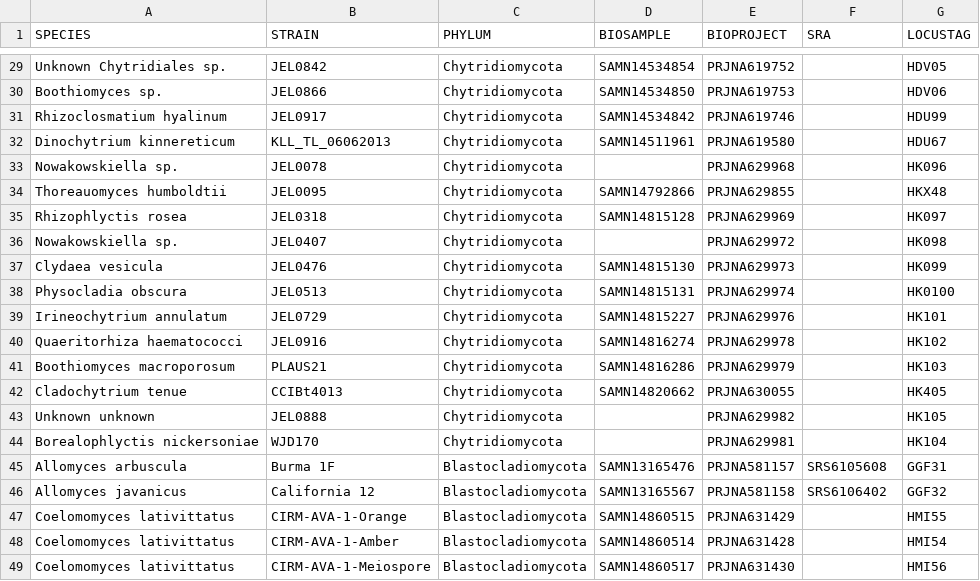
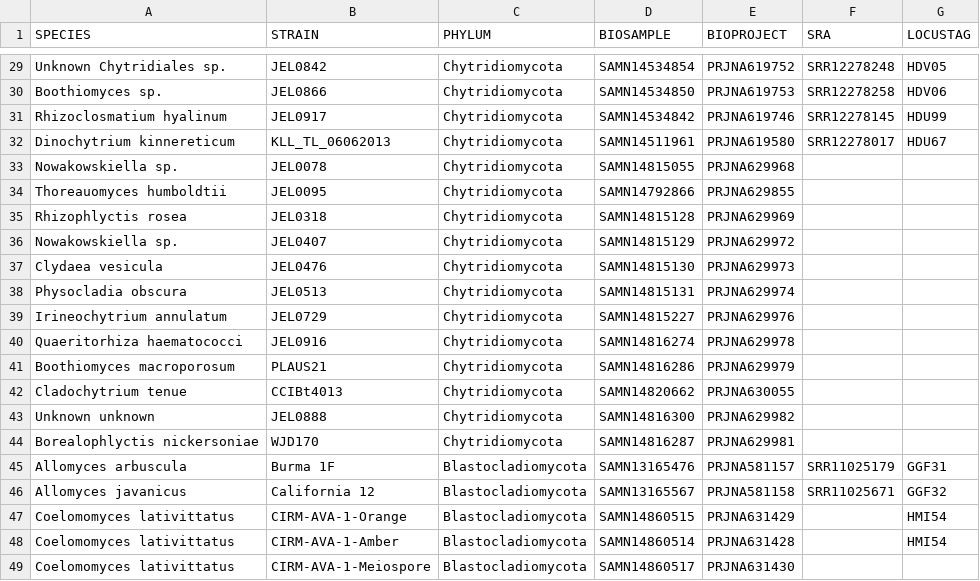
Before and after one commit to stajichlab/Chytrid_Phylogenomics, a CSV file: LCG/Annotation/samples.csv, drawn as a sheet; only a part is shown, gaps mark what is left out; the diff covers the shown part only; the diff names each change by its address in the sheet, - before the commit and + after, or states it on an @@ line.

```diff
--- a/LCG/Annotation/samples.csv
+++ b/LCG/Annotation/samples.csv
-F29 (SRA): (empty)
+F29 (SRA): SRR12278248
-F30 (SRA): (empty)
+F30 (SRA): SRR12278258
-F31 (SRA): (empty)
+F31 (SRA): SRR12278145
-F32 (SRA): (empty)
+F32 (SRA): SRR12278017
-D33 (BIOSAMPLE): (empty)
+D33 (BIOSAMPLE): SAMN14815055
-G33 (LOCUSTAG): HK096
+G33 (LOCUSTAG): (empty)
-G34 (LOCUSTAG): HKX48
+G34 (LOCUSTAG): (empty)
-G35 (LOCUSTAG): HK097
+G35 (LOCUSTAG): (empty)
-D36 (BIOSAMPLE): (empty)
+D36 (BIOSAMPLE): SAMN14815129
-G36 (LOCUSTAG): HK098
+G36 (LOCUSTAG): (empty)
-G37 (LOCUSTAG): HK099
+G37 (LOCUSTAG): (empty)
-G38 (LOCUSTAG): HK0100
+G38 (LOCUSTAG): (empty)
-G39 (LOCUSTAG): HK101
+G39 (LOCUSTAG): (empty)
-G40 (LOCUSTAG): HK102
+G40 (LOCUSTAG): (empty)
-G41 (LOCUSTAG): HK103
+G41 (LOCUSTAG): (empty)
-G42 (LOCUSTAG): HK405
+G42 (LOCUSTAG): (empty)
-D43 (BIOSAMPLE): (empty)
+D43 (BIOSAMPLE): SAMN14816300
-G43 (LOCUSTAG): HK105
+G43 (LOCUSTAG): (empty)
-D44 (BIOSAMPLE): (empty)
+D44 (BIOSAMPLE): SAMN14816287
-G44 (LOCUSTAG): HK104
+G44 (LOCUSTAG): (empty)
-F45 (SRA): SRS6105608
+F45 (SRA): SRR11025179
-F46 (SRA): SRS6106402
+F46 (SRA): SRR11025671
-G47 (LOCUSTAG): HMI55
+G47 (LOCUSTAG): HMI54
-G49 (LOCUSTAG): HMI56
+G49 (LOCUSTAG): (empty)
```
Also changed, not shown: 27 edited cells elsewhere in this file.
